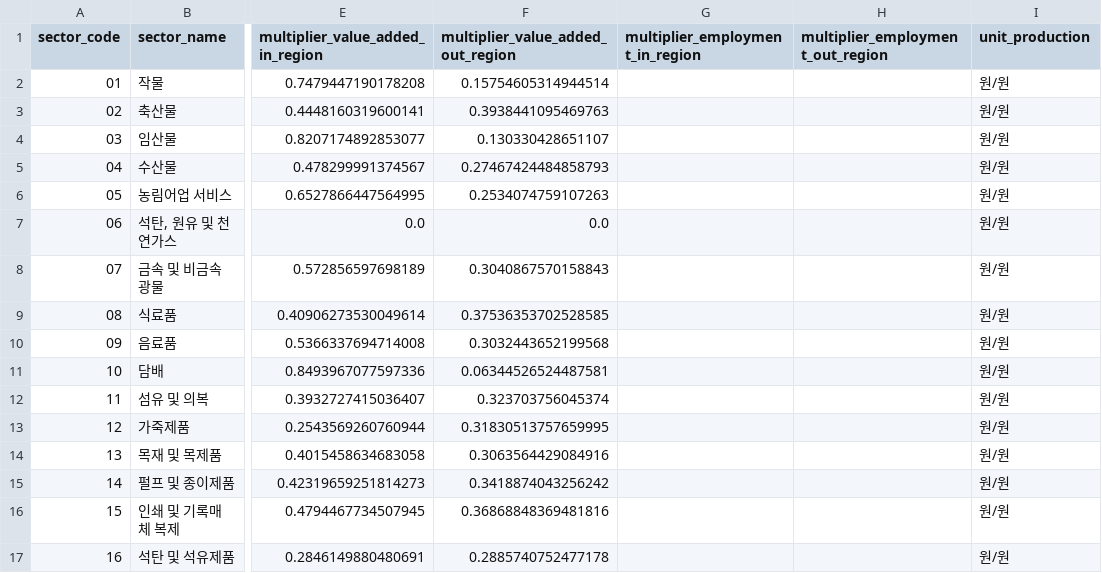
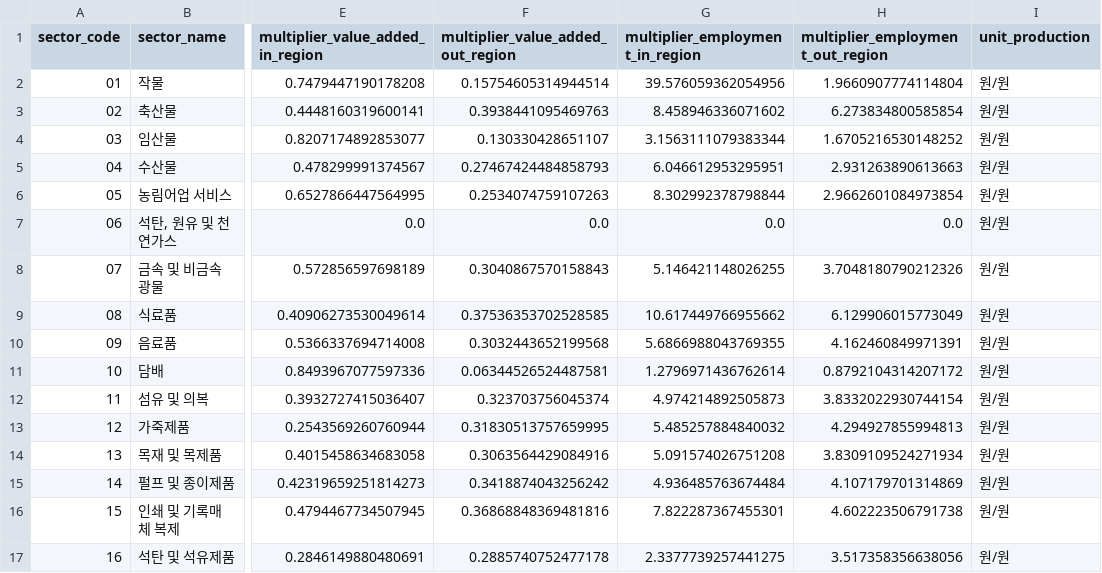
Before and after one commit to z0nam/korea-rio-mcp, a CSV file: src/rio_mcp/data/coefficients/induce_coef_경북_2020_중분류.csv, drawn as a sheet; only a part is shown, gaps mark what is left out; the diff covers the shown part only; the diff names each change by its address in the sheet, - before the commit and + after, or states it on an @@ line.

```diff
--- a/src/rio_mcp/data/coefficients/induce_coef_경북_2020_중분류.csv
+++ b/src/rio_mcp/data/coefficients/induce_coef_경북_2020_중분류.csv
-G2 (multiplier_employment_in_region): (empty)
+G2 (multiplier_employment_in_region): 39.576059362054956
-H2 (multiplier_employment_out_region): (empty)
+H2 (multiplier_employment_out_region): 1.9660907774114804
-G3 (multiplier_employment_in_region): (empty)
+G3 (multiplier_employment_in_region): 8.458946336071602
-H3 (multiplier_employment_out_region): (empty)
+H3 (multiplier_employment_out_region): 6.273834800585854
-G4 (multiplier_employment_in_region): (empty)
+G4 (multiplier_employment_in_region): 3.1563111079383344
-H4 (multiplier_employment_out_region): (empty)
+H4 (multiplier_employment_out_region): 1.6705216530148252
-G5 (multiplier_employment_in_region): (empty)
+G5 (multiplier_employment_in_region): 6.046612953295951
-H5 (multiplier_employment_out_region): (empty)
+H5 (multiplier_employment_out_region): 2.931263890613663
-G6 (multiplier_employment_in_region): (empty)
+G6 (multiplier_employment_in_region): 8.302992378798844
-H6 (multiplier_employment_out_region): (empty)
+H6 (multiplier_employment_out_region): 2.9662601084973854
-G7 (multiplier_employment_in_region): (empty)
+G7 (multiplier_employment_in_region): 0.0
-H7 (multiplier_employment_out_region): (empty)
+H7 (multiplier_employment_out_region): 0.0
-G8 (multiplier_employment_in_region): (empty)
+G8 (multiplier_employment_in_region): 5.146421148026255
-H8 (multiplier_employment_out_region): (empty)
+H8 (multiplier_employment_out_region): 3.7048180790212326
-G9 (multiplier_employment_in_region): (empty)
+G9 (multiplier_employment_in_region): 10.617449766955662
-H9 (multiplier_employment_out_region): (empty)
+H9 (multiplier_employment_out_region): 6.129906015773049
-G10 (multiplier_employment_in_region): (empty)
+G10 (multiplier_employment_in_region): 5.6866988043769355
-H10 (multiplier_employment_out_region): (empty)
+H10 (multiplier_employment_out_region): 4.162460849971391
-G11 (multiplier_employment_in_region): (empty)
+G11 (multiplier_employment_in_region): 1.2796971436762614
-H11 (multiplier_employment_out_region): (empty)
+H11 (multiplier_employment_out_region): 0.8792104314207172
-G12 (multiplier_employment_in_region): (empty)
+G12 (multiplier_employment_in_region): 4.974214892505873
-H12 (multiplier_employment_out_region): (empty)
+H12 (multiplier_employment_out_region): 3.8332022930744154
-G13 (multiplier_employment_in_region): (empty)
+G13 (multiplier_employment_in_region): 5.485257884840032
-H13 (multiplier_employment_out_region): (empty)
+H13 (multiplier_employment_out_region): 4.294927855994813
-G14 (multiplier_employment_in_region): (empty)
+G14 (multiplier_employment_in_region): 5.091574026751208
-H14 (multiplier_employment_out_region): (empty)
+H14 (multiplier_employment_out_region): 3.8309109524271934
-G15 (multiplier_employment_in_region): (empty)
+G15 (multiplier_employment_in_region): 4.936485763674484
-H15 (multiplier_employment_out_region): (empty)
+H15 (multiplier_employment_out_region): 4.107179701314869
-G16 (multiplier_employment_in_region): (empty)
+G16 (multiplier_employment_in_region): 7.822287367455301
-H16 (multiplier_employment_out_region): (empty)
+H16 (multiplier_employment_out_region): 4.602223506791738
-G17 (multiplier_employment_in_region): (empty)
+G17 (multiplier_employment_in_region): 2.3377739257441275
-H17 (multiplier_employment_out_region): (empty)
+H17 (multiplier_employment_out_region): 3.517358356638056
```
Also changed, not shown: 134 edited cells elsewhere in this file, src/rio_mcp/data/coefficients/induce_coef_경기_2020_중분류.csv, src/rio_mcp/data/coefficients/induce_coef_경남_2020_중분류.csv, 16 other files.
